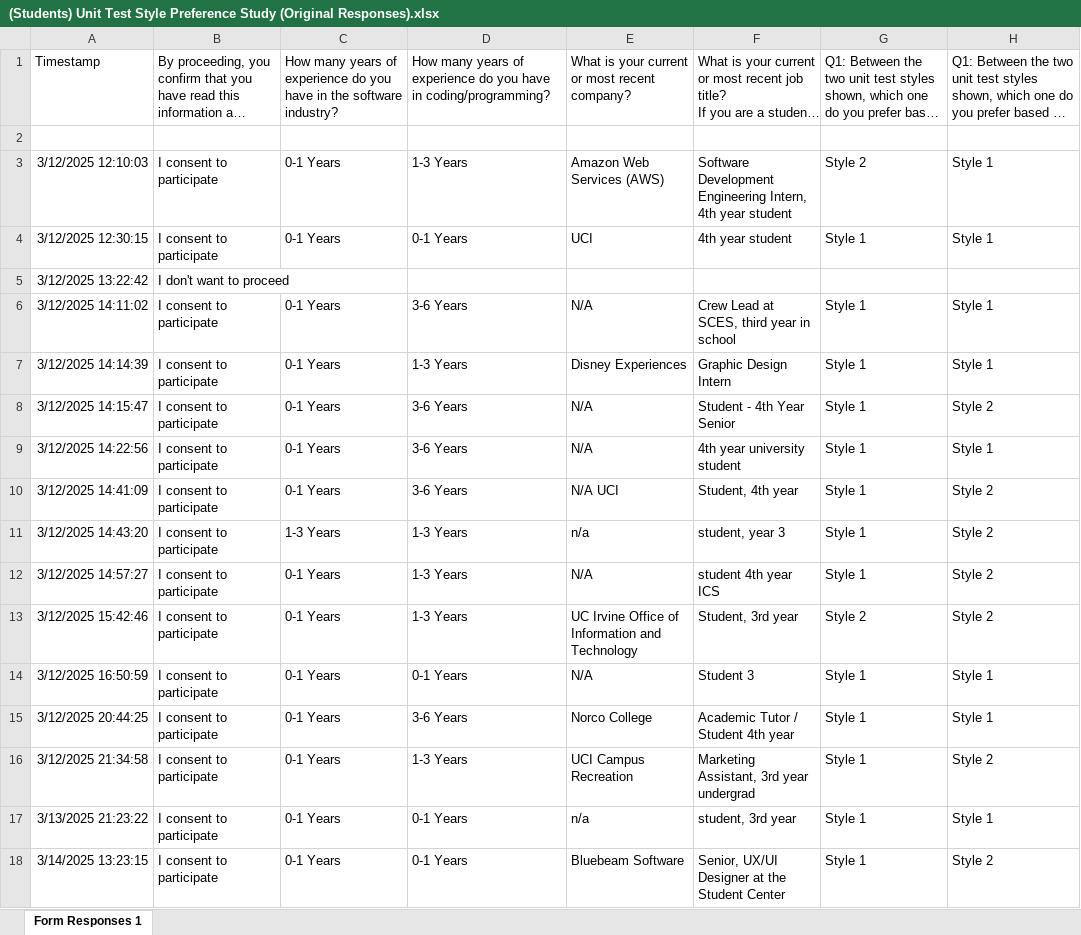
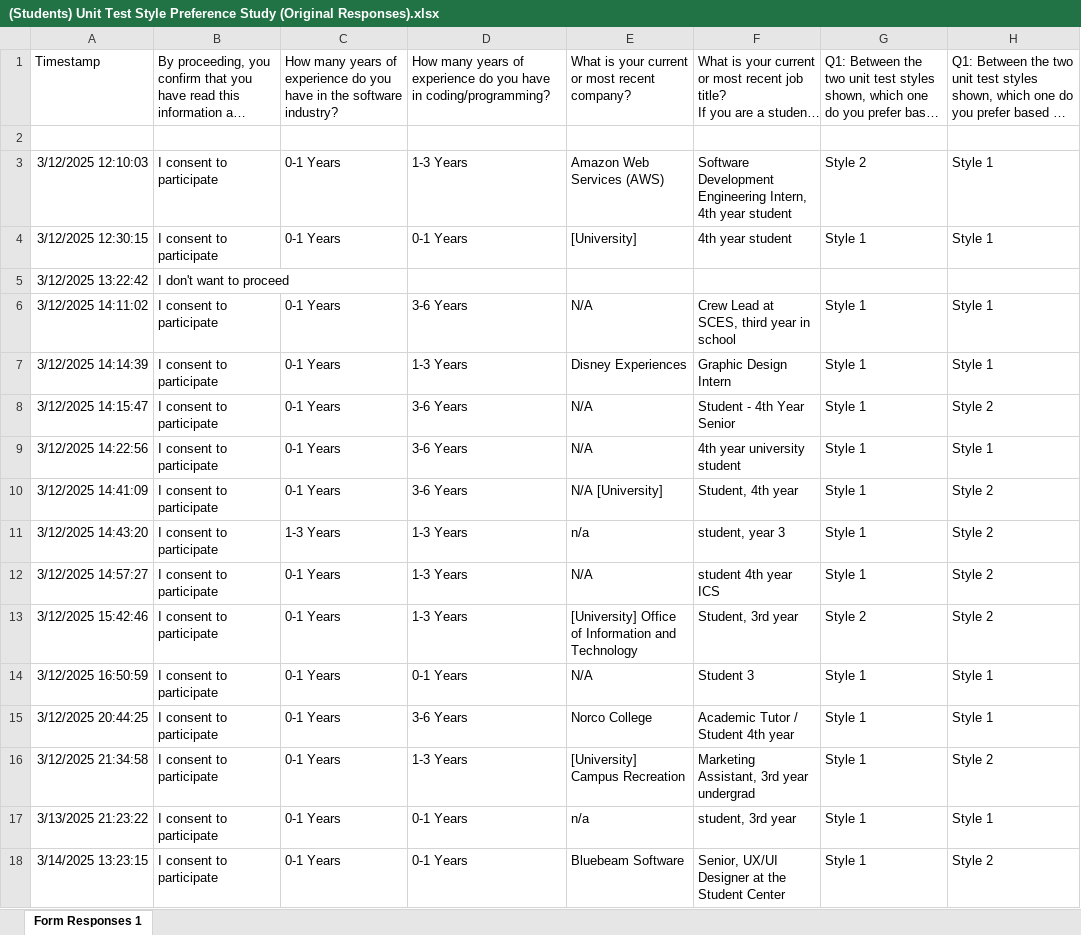
Before and after one commit to Monilnarang/ASEArtefacts, an Excel workbook: (Students) Unit Test Style Preference Study (Original Responses).xlsx, sheet Form Responses 1, drawn as a sheet; only a part is shown; long unchanged cells end in …; values as stored, in another font and other column widths than the file's, no borders; charts and pictures and table styles not drawn; the diff names each change by its address in the sheet, - before the commit and + after, or states it on an @@ line.

Commit message:
removed school

```diff
--- a/(Students) Unit Test Style Preference Study (Original Responses).xlsx (sheet Form Responses 1)
+++ b/(Students) Unit Test Style Preference Study (Original Responses).xlsx (sheet Form Responses 1)
-E4: UCI
+E4: [University]
-E10: N/A UCI
+E10: N/A [University]
-E13: UC Irvine Office of…
+E13: [University] Office of…
-E16: UCI Campus Recreation
+E16: [University] Campus Recreation
```
